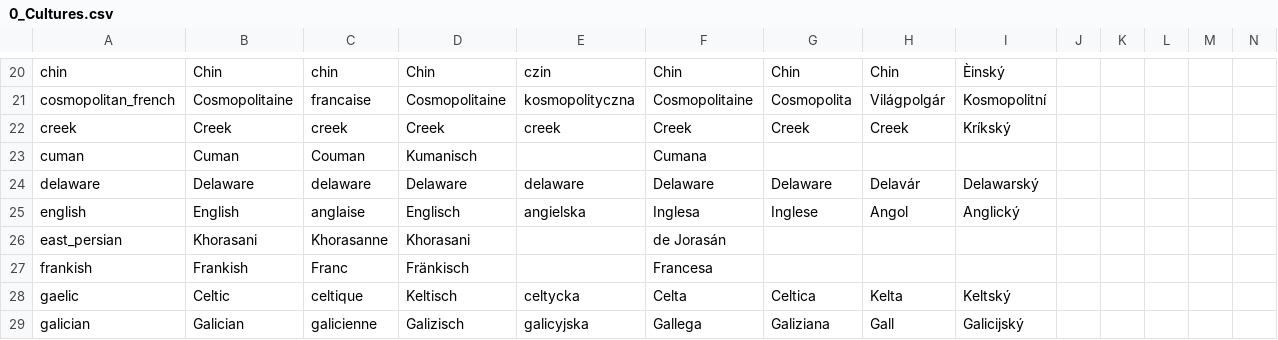
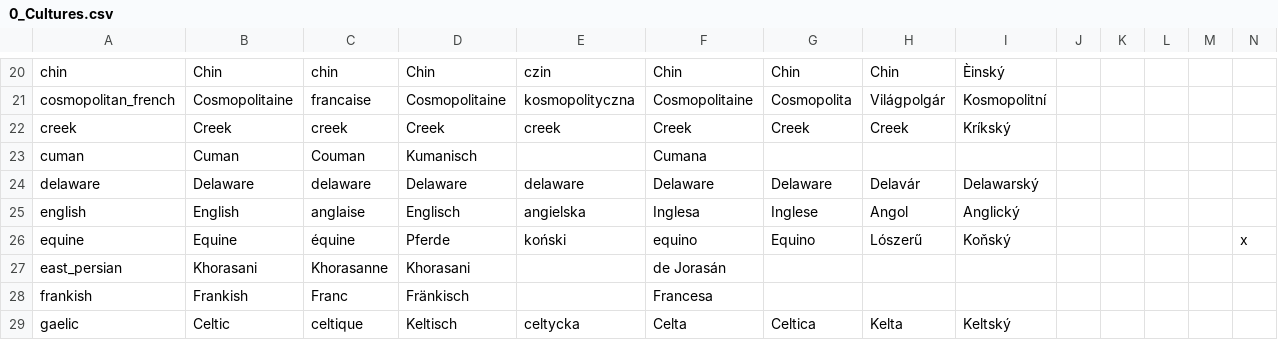
Before and after one commit to ParadoxGameConverters/EU4ToVic2, a CSV file: EU4toV2/Data_Files/blankMod/output/localisation/0_Cultures.csv, drawn as a sheet; only a part is shown, gaps mark what is left out; the shorter side is filled out with more unchanged rows; rows hold the shown columns only; the diff names each change by its address in the sheet, - before the commit and + after, or states it on an @@ line.

```diff
--- a/EU4toV2/Data_Files/blankMod/output/localisation/0_Cultures.csv
+++ b/EU4toV2/Data_Files/blankMod/output/localisation/0_Cultures.csv
+row 26: equine | Equine | équine | Pferde | koński | equino | Equino | Lószerű | Koňský |  |  |  |  | x
```
Also changed, not shown: EU4toV2/Data_Files/blankMod/output/localisation/0_Converter.csv, EU4toV2/Data_Files/blankMod/output/localisation/0_Names.csv, 15 other files.
